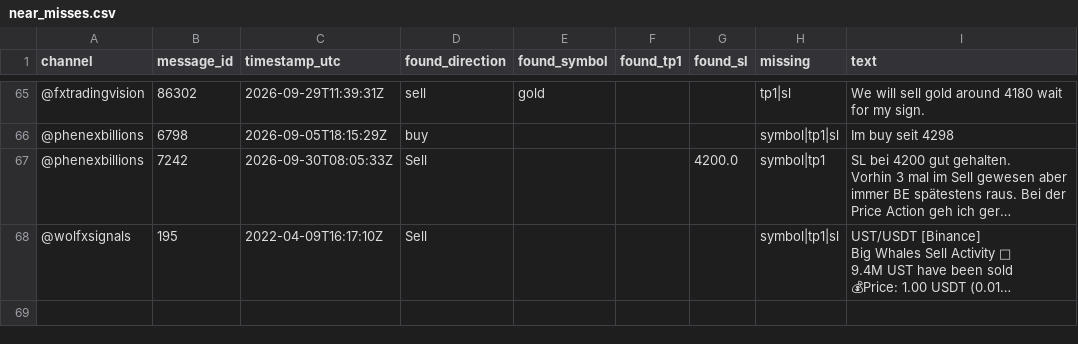
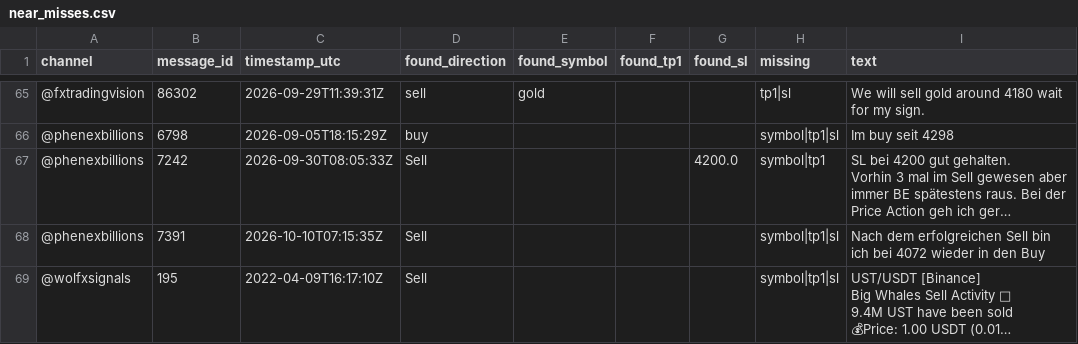
Before and after one commit to hallohallo2010-cmd/Signal-Backtesting-Ai-with-Telegram, a CSV file: near_misses.csv, drawn as a sheet; only a part is shown, gaps mark what is left out; long unchanged cells end in …; the diff names each change by its address in the sheet, - before the commit and + after, or states it on an @@ line.

```diff
--- a/near_misses.csv
+++ b/near_misses.csv
+row 68: @phenexbillions | 7391 | 2026-10-10T07:15:35Z | Sell |  |  |  | symbol|tp1|sl | Nach dem erfolgreichen Sell bin ich bei 4072 wieder in den Buy
```
